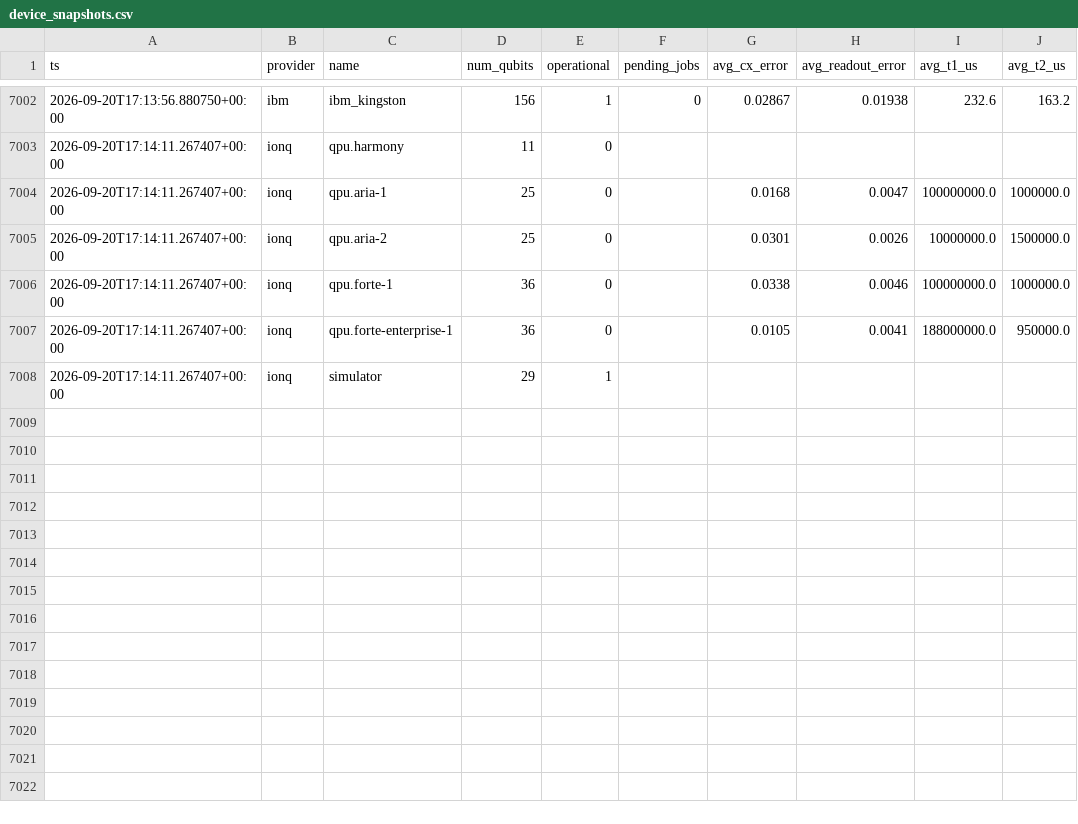
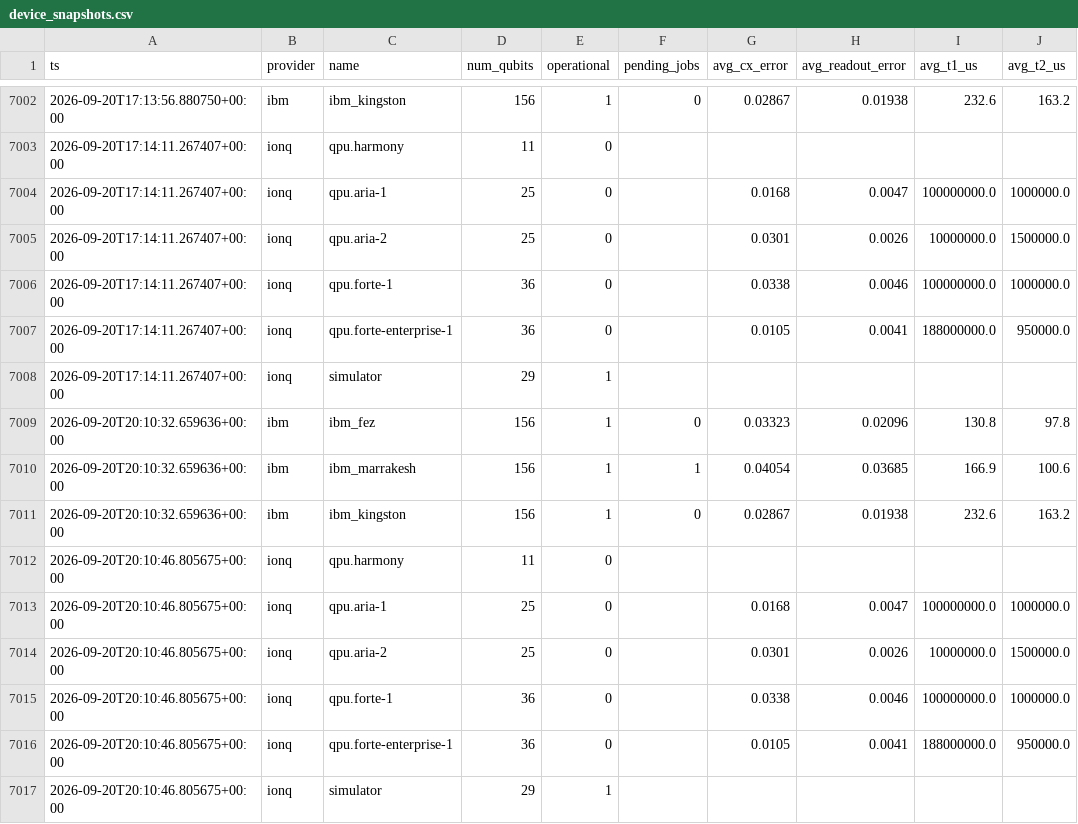
Before and after one commit to Lokesh-2025/quantum-verifier, a CSV file: data/device_snapshots.csv, drawn as a sheet; only a part is shown, gaps mark what is left out; the diff names each change by its address in the sheet, - before the commit and + after, or states it on an @@ line.

```diff
--- a/data/device_snapshots.csv
+++ b/data/device_snapshots.csv
+row 7009: 2026-09-20T20:10:32.659636+00:00 | ibm | ibm_fez | 156 | 1 | 0 | 0.03323 | 0.02096 | 130.8 | 97.8
+row 7010: 2026-09-20T20:10:32.659636+00:00 | ibm | ibm_marrakesh | 156 | 1 | 1 | 0.04054 | 0.03685 | 166.9 | 100.6
+row 7011: 2026-09-20T20:10:32.659636+00:00 | ibm | ibm_kingston | 156 | 1 | 0 | 0.02867 | 0.01938 | 232.6 | 163.2
+row 7012: 2026-09-20T20:10:46.805675+00:00 | ionq | qpu.harmony | 11 | 0
+row 7013: 2026-09-20T20:10:46.805675+00:00 | ionq | qpu.aria-1 | 25 | 0 |  | 0.0168 | 0.0047 | 100000000.0 | 1000000.0
+row 7014: 2026-09-20T20:10:46.805675+00:00 | ionq | qpu.aria-2 | 25 | 0 |  | 0.0301 | 0.0026 | 10000000.0 | 1500000.0
+row 7015: 2026-09-20T20:10:46.805675+00:00 | ionq | qpu.forte-1 | 36 | 0 |  | 0.0338 | 0.0046 | 100000000.0 | 1000000.0
+row 7016: 2026-09-20T20:10:46.805675+00:00 | ionq | qpu.forte-enterprise-1 | 36 | 0 |  | 0.0105 | 0.0041 | 188000000.0 | 950000.0
+row 7017: 2026-09-20T20:10:46.805675+00:00 | ionq | simulator | 29 | 1
```
